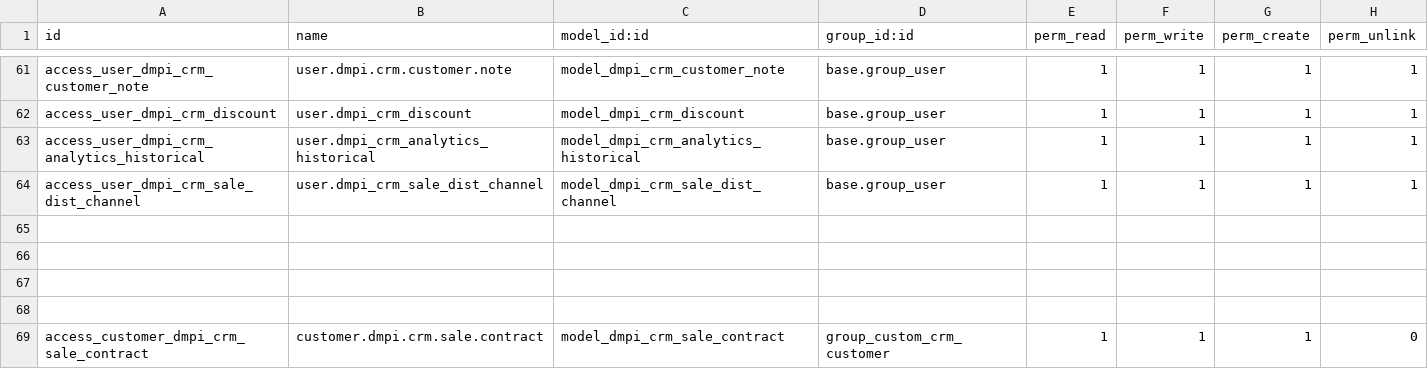
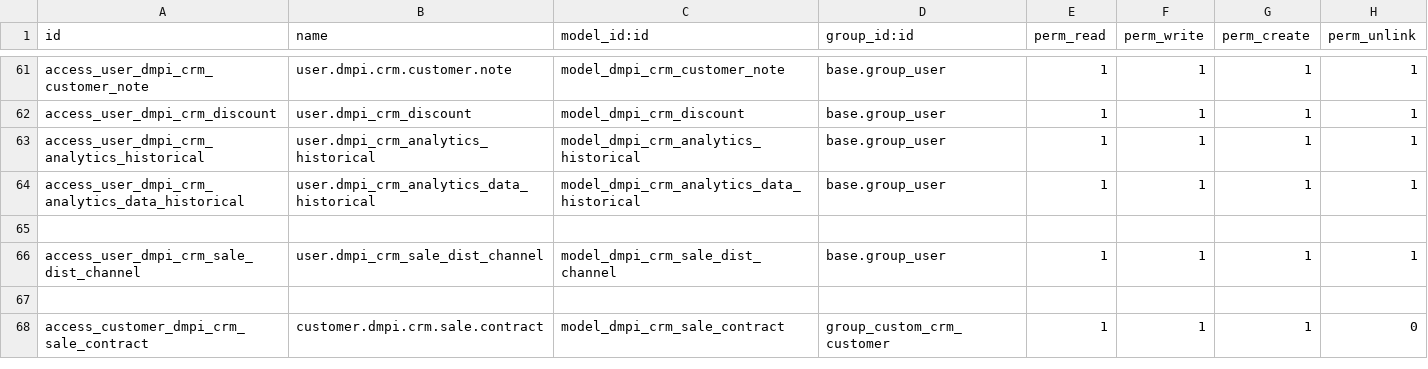
Before and after one commit to toolkt/dmpi_fresh, a CSV file: dmpi_crm/security/ir.model.access.csv, drawn as a sheet; only a part is shown, gaps mark what is left out.

Commit message:
update user access and disabled vessel names

```diff
--- a/dmpi_crm/security/ir.model.access.csv
+++ b/dmpi_crm/security/ir.model.access.csv
@@ -63,6 +63,5 @@ access_user_dmpi_crm_discount,user.dmpi_crm_discount,model_dmpi_crm_discount,bas
 access_user_dmpi_crm_analytics_historical,user.dmpi_crm_analytics_historical,model_dmpi_crm_analytics_historical,base.group_user,1,1,1,1
+access_user_dmpi_crm_analytics_data_historical,user.dmpi_crm_analytics_data_historical,model_dmpi_crm_analytics_data_historical,base.group_user,1,1,1,1
+
 access_user_dmpi_crm_sale_dist_channel,user.dmpi_crm_sale_dist_channel,model_dmpi_crm_sale_dist_channel,base.group_user,1,1,1,1
-
-
-
 
```
Also changed, not shown: 1 other file.
